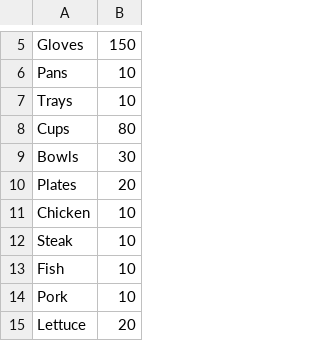
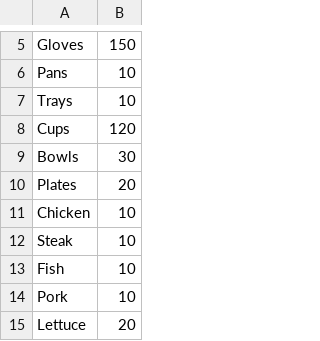
Before and after one commit to Venkat-Kunaparaju/Chipotle-Lite, a CSV file: src/Data/Inventory.csv, drawn as a sheet; only a part is shown, gaps mark what is left out.

```diff
--- a/src/Data/Inventory.csv
+++ b/src/Data/Inventory.csv
@@ -7,3 +7,3 @@ Pans,10
 Trays,10
-Cups,80
+Cups,120
 Bowls,30
```
Also changed, not shown: 3 other files.
